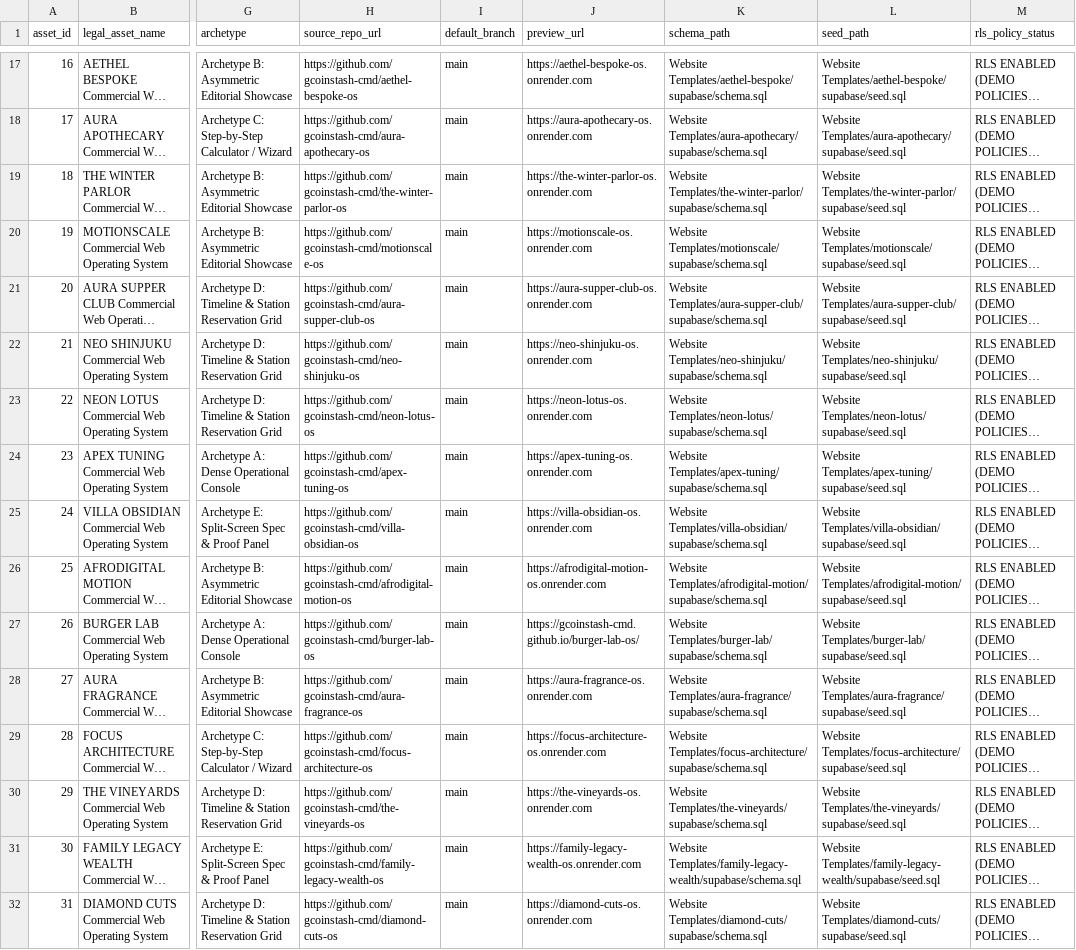
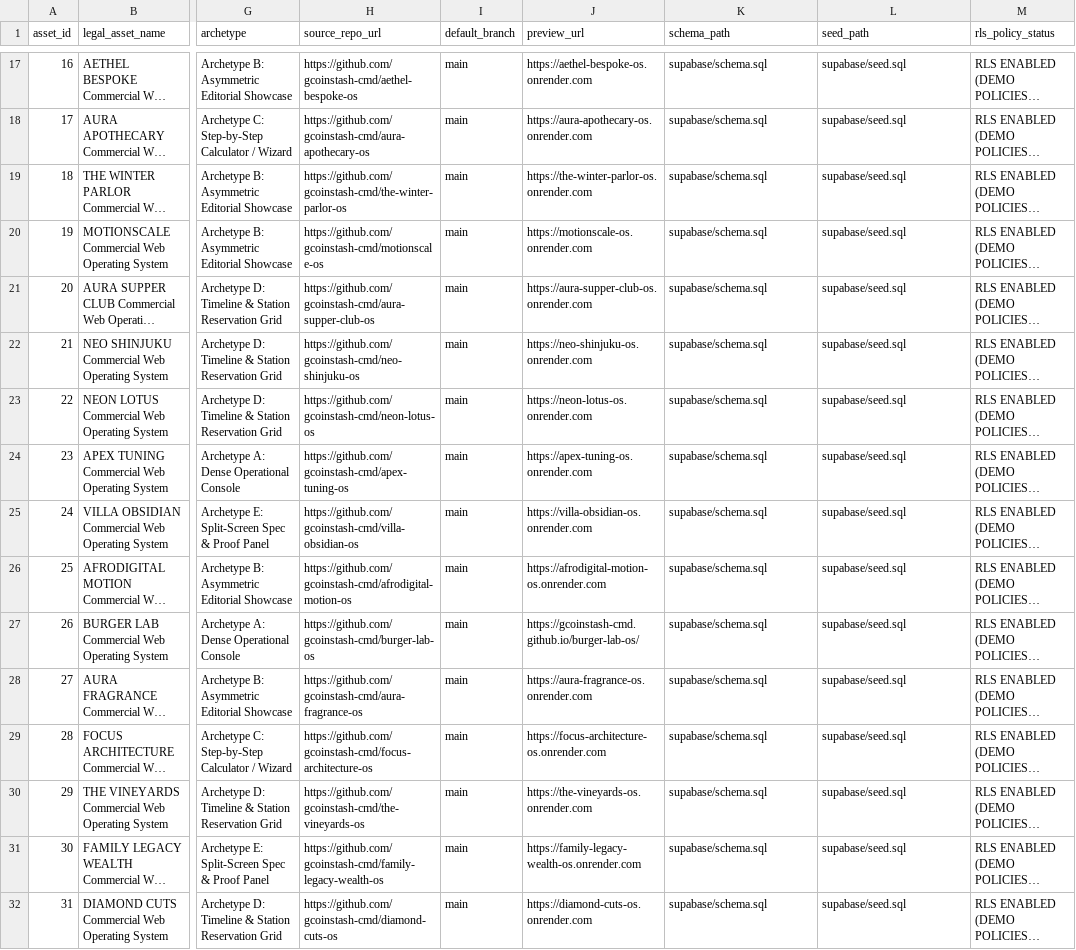
Before and after one commit to gcoinstash-cmd/aura-and-grid, a CSV file: docs/APA_SCHEDULE_A.csv, drawn as a sheet; only a part is shown, gaps mark what is left out; long unchanged cells end in …; the diff covers the shown part only; the diff names each change by its address in the sheet, - before the commit and + after, or states it on an @@ line.

Commit message:
feat(diligence): update Schedule A relative paths, Stride repo link, and 18-package expanded SBOM

```diff
--- a/docs/APA_SCHEDULE_A.csv
+++ b/docs/APA_SCHEDULE_A.csv
-K17 (schema_path): Website Templates/aethel-bespoke/supabase/schema.sql
+K17 (schema_path): supabase/schema.sql
-L17 (seed_path): Website Templates/aethel-bespoke/supabase/seed.sql
+L17 (seed_path): supabase/seed.sql
-K18 (schema_path): Website Templates/aura-apothecary/supabase/schema.sql
+K18 (schema_path): supabase/schema.sql
-L18 (seed_path): Website Templates/aura-apothecary/supabase/seed.sql
+L18 (seed_path): supabase/seed.sql
-K19 (schema_path): Website Templates/the-winter-parlor/supabase/schema.sql
+K19 (schema_path): supabase/schema.sql
-L19 (seed_path): Website Templates/the-winter-parlor/supabase/seed.sql
+L19 (seed_path): supabase/seed.sql
-K20 (schema_path): Website Templates/motionscale/supabase/schema.sql
+K20 (schema_path): supabase/schema.sql
-L20 (seed_path): Website Templates/motionscale/supabase/seed.sql
+L20 (seed_path): supabase/seed.sql
-K21 (schema_path): Website Templates/aura-supper-club/supabase/schema.sql
+K21 (schema_path): supabase/schema.sql
-L21 (seed_path): Website Templates/aura-supper-club/supabase/seed.sql
+L21 (seed_path): supabase/seed.sql
-K22 (schema_path): Website Templates/neo-shinjuku/supabase/schema.sql
+K22 (schema_path): supabase/schema.sql
-L22 (seed_path): Website Templates/neo-shinjuku/supabase/seed.sql
+L22 (seed_path): supabase/seed.sql
-K23 (schema_path): Website Templates/neon-lotus/supabase/schema.sql
+K23 (schema_path): supabase/schema.sql
-L23 (seed_path): Website Templates/neon-lotus/supabase/seed.sql
+L23 (seed_path): supabase/seed.sql
-K24 (schema_path): Website Templates/apex-tuning/supabase/schema.sql
+K24 (schema_path): supabase/schema.sql
-L24 (seed_path): Website Templates/apex-tuning/supabase/seed.sql
+L24 (seed_path): supabase/seed.sql
-K25 (schema_path): Website Templates/villa-obsidian/supabase/schema.sql
+K25 (schema_path): supabase/schema.sql
-L25 (seed_path): Website Templates/villa-obsidian/supabase/seed.sql
+L25 (seed_path): supabase/seed.sql
-K26 (schema_path): Website Templates/afrodigital-motion/supabase/schema.sql
+K26 (schema_path): supabase/schema.sql
-L26 (seed_path): Website Templates/afrodigital-motion/supabase/seed.sql
+L26 (seed_path): supabase/seed.sql
-K27 (schema_path): Website Templates/burger-lab/supabase/schema.sql
+K27 (schema_path): supabase/schema.sql
-L27 (seed_path): Website Templates/burger-lab/supabase/seed.sql
+L27 (seed_path): supabase/seed.sql
-K28 (schema_path): Website Templates/aura-fragrance/supabase/schema.sql
+K28 (schema_path): supabase/schema.sql
-L28 (seed_path): Website Templates/aura-fragrance/supabase/seed.sql
+L28 (seed_path): supabase/seed.sql
-K29 (schema_path): Website Templates/focus-architecture/supabase/schema.sql
+K29 (schema_path): supabase/schema.sql
-L29 (seed_path): Website Templates/focus-architecture/supabase/seed.sql
+L29 (seed_path): supabase/seed.sql
-K30 (schema_path): Website Templates/the-vineyards/supabase/schema.sql
+K30 (schema_path): supabase/schema.sql
-L30 (seed_path): Website Templates/the-vineyards/supabase/seed.sql
+L30 (seed_path): supabase/seed.sql
-K31 (schema_path): Website Templates/family-legacy-wealth/supabase/schema.sql
+K31 (schema_path): supabase/schema.sql
-L31 (seed_path): Website Templates/family-legacy-wealth/supabase/seed.sql
+L31 (seed_path): supabase/seed.sql
-K32 (schema_path): Website Templates/diamond-cuts/supabase/schema.sql
+K32 (schema_path): supabase/schema.sql
-L32 (seed_path): Website Templates/diamond-cuts/supabase/seed.sql
+L32 (seed_path): supabase/seed.sql
```
Also changed, not shown: 139 edited cells elsewhere in this file, 6 other files.
